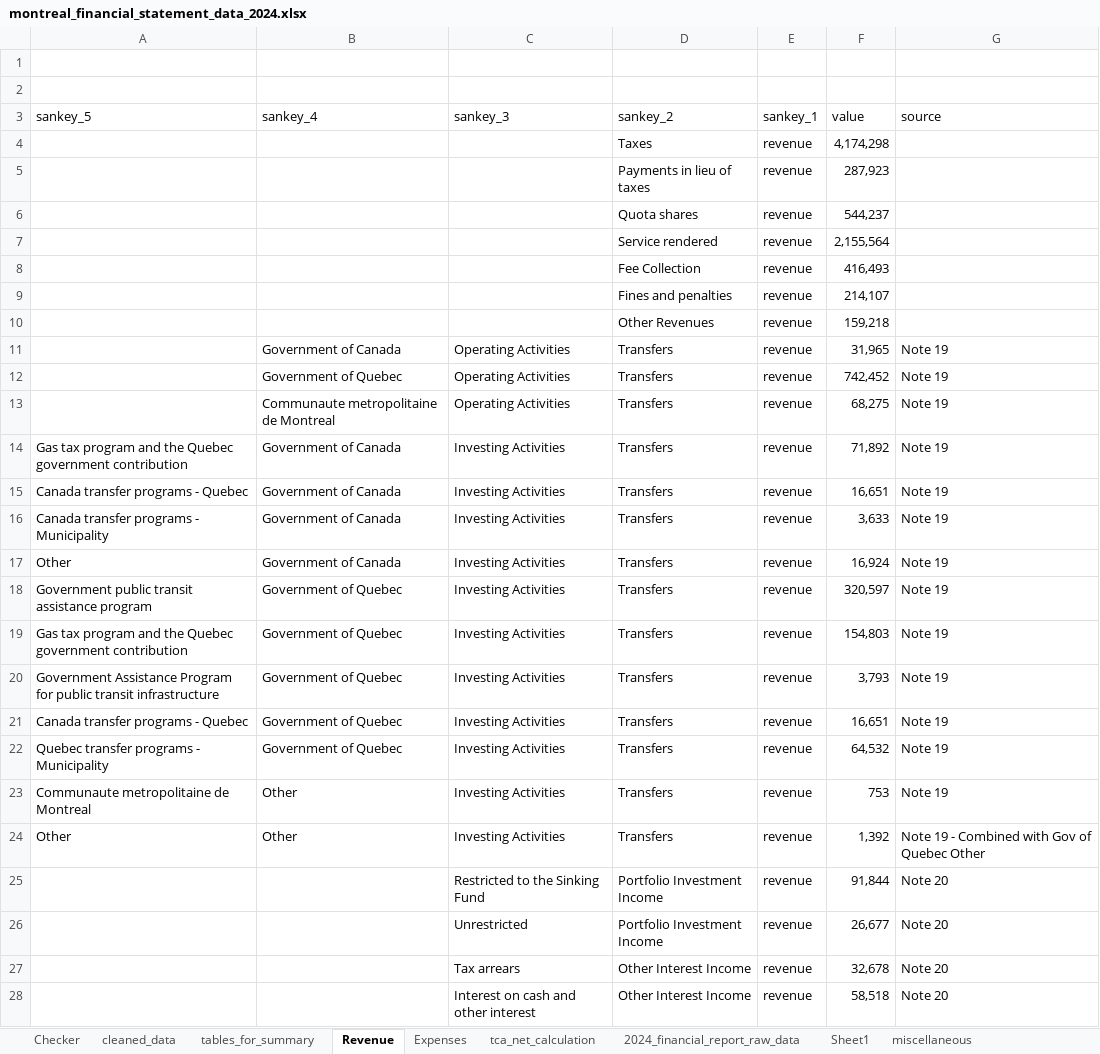
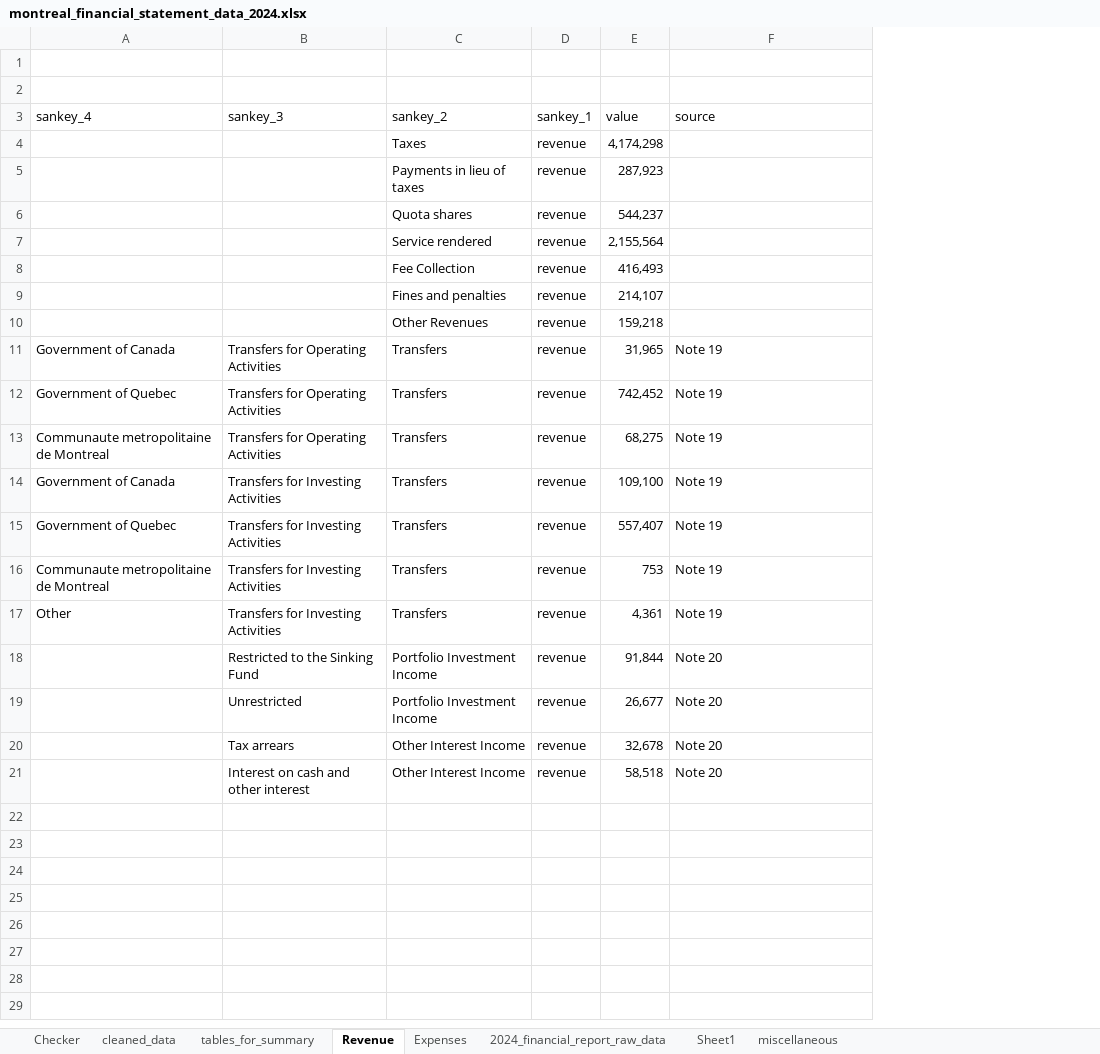
Before and after one commit to thalasith/CanadaSpends, an Excel workbook: data/montreal/data_cleaning/montreal_financial_statement_data_2024.xlsx, sheet Revenue, drawn as a sheet; only a part is shown; values as stored, in another font and other column widths than the file's, no borders; removed rows and columns are numbered as before the commit, all else as after; the diff covers the shown part only; the diff names each change by its address in the sheet, - before the commit and + after, or states it on an @@ line.

```diff
--- a/data/montreal/data_cleaning/montreal_financial_statement_data_2024.xlsx (sheet Revenue)
+++ b/data/montreal/data_cleaning/montreal_financial_statement_data_2024.xlsx (sheet Revenue)
-sheet tab: tca_net_calculation
-column A (sankey_5), row 14: Gas tax program and the Quebec government contribution; rows 18-19: Government public transit assistance program | Gas tax program and the Quebec government contribution; row 23: Communaute metropolitaine de Montreal
-B11:B13 (sankey_3): Operating Activities
+B11:B13 (sankey_3): Transfers for Operating Activities
-B14 (sankey_3): Investing Activities
+B14 (sankey_3): Transfers for Investing Activities
-E14 (value): 71,892
+E14 (value): 109,100
-row 15: Canada transfer programs - Quebec | Government of Canada | Investing Activities | Transfers | revenue | 16,651 | Note 19
-row 16: Canada transfer programs - Municipality | Government of Canada | Investing Activities | Transfers | revenue | 3,633 | Note 19
-row 17: Other | Government of Canada | Investing Activities | Transfers | revenue | 16,924 | Note 19
-B15:B16 (sankey_3): Investing Activities
+B15:B16 (sankey_3): Transfers for Investing Activities
-E15 (value): 320,597
+E15 (value): 557,407
-A16 (sankey_4): Government of Quebec
+A16 (sankey_4): Communaute metropolitaine de Montreal
-E16 (value): 154,803
+E16 (value): 753
-row 20: Government Assistance Program for public transit infrastructure | Government of Quebec | Investing Activities | Transfers | revenue | 3,793 | Note 19
-row 21: Canada transfer programs - Quebec | Government of Quebec | Investing Activities | Transfers | revenue | 16,651 | Note 19
-row 22: Quebec transfer programs - Municipality | Government of Quebec | Investing Activities | Transfers | revenue | 64,532 | Note 19
-B17 (sankey_3): Investing Activities
+B17 (sankey_3): Transfers for Investing Activities
-E17 (value): 753
+E17 (value): 4,361
-row 24: Other | Other | Investing Activities | Transfers | revenue | 1,392 | Note 19 - Combined with Gov of Quebec Other
```
Also changed, not shown: 4 removed rows elsewhere in this sheet, sheet cleaned_data, sheet Expenses, sheet Sheet1, sheet tables_for_summary, sheet Checker, 3 other files.
